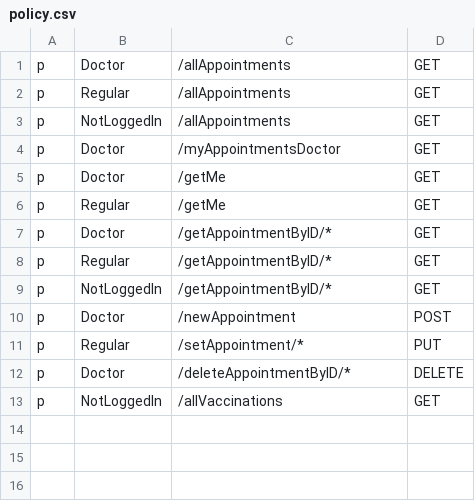
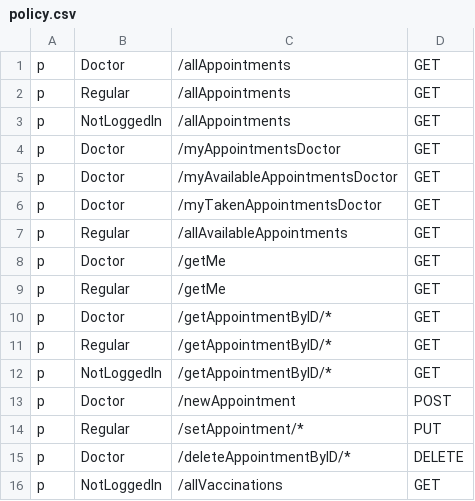
Before and after one commit to WhileTrue-Code/preschool-eadministration, a CSV file: Back-End/healthcare_service/policy.csv, drawn as a sheet.

Commit message:
Healthcare update

```diff
--- a/Back-End/healthcare_service/policy.csv
+++ b/Back-End/healthcare_service/policy.csv
@@ -4,2 +4,5 @@ p, NotLoggedIn, /allAppointments, GET
 p, Doctor, /myAppointmentsDoctor, GET
+p, Doctor, /myAvailableAppointmentsDoctor, GET
+p, Doctor, /myTakenAppointmentsDoctor, GET
+p, Regular, /allAvailableAppointments, GET
 p, Doctor, /getMe, GET
```
Also changed, not shown: 18 other files.
